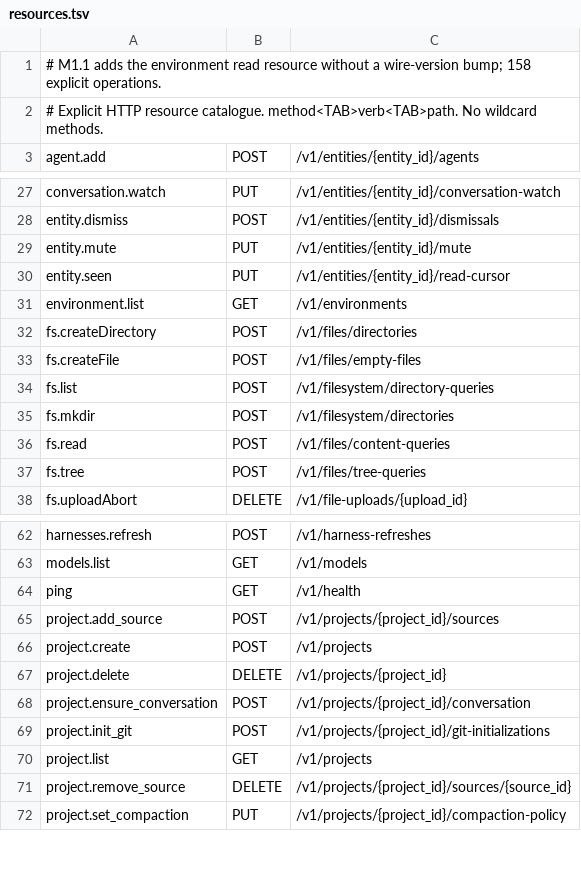
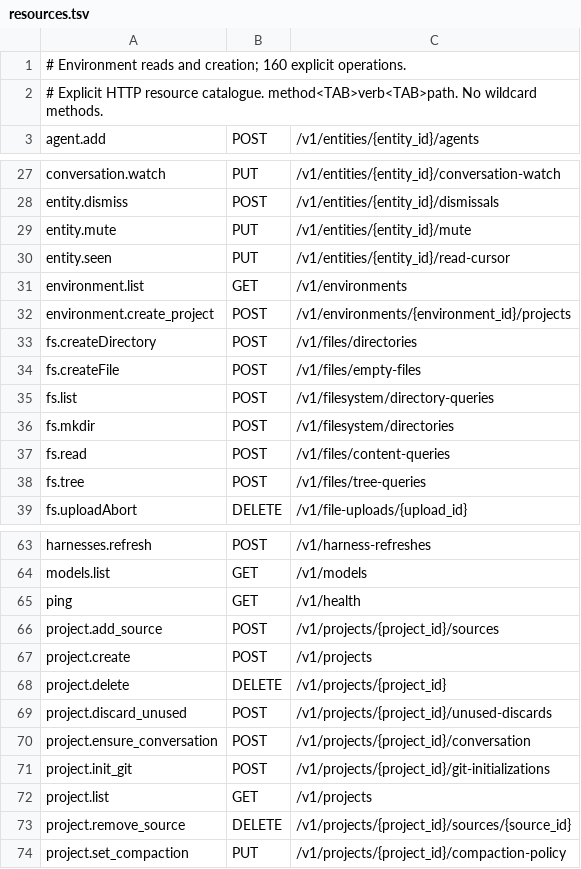
Before and after one commit to ZechCodes/build, a TSV file: bridge/src/http/routes/resources.tsv, drawn as a sheet; only a part is shown, gaps mark what is left out.

Commit message:
feat(api): expose additive creation and progress contracts

```diff
--- a/bridge/src/http/routes/resources.tsv
+++ b/bridge/src/http/routes/resources.tsv
@@ -1,2 +1,2 @@
-# M1.1 adds the environment read resource without a wire-version bump; 158 explicit operations.
+# Environment reads and creation; 160 explicit operations.
 # Explicit HTTP resource catalogue. method<TAB>verb<TAB>path. No wildcard methods.
@@ -31,2 +31,3 @@ entity.seen	PUT	/v1/entities/{entity_id}/read-cursor
 environment.list	GET	/v1/environments
+environment.create_project	POST	/v1/environments/{environment_id}/projects
 fs.createDirectory	POST	/v1/files/directories
@@ -67,2 +68,3 @@ project.create	POST	/v1/projects
 project.delete	DELETE	/v1/projects/{project_id}
+project.discard_unused	POST	/v1/projects/{project_id}/unused-discards
 project.ensure_conversation	POST	/v1/projects/{project_id}/conversation
```
Also changed, not shown: 22 other files.
